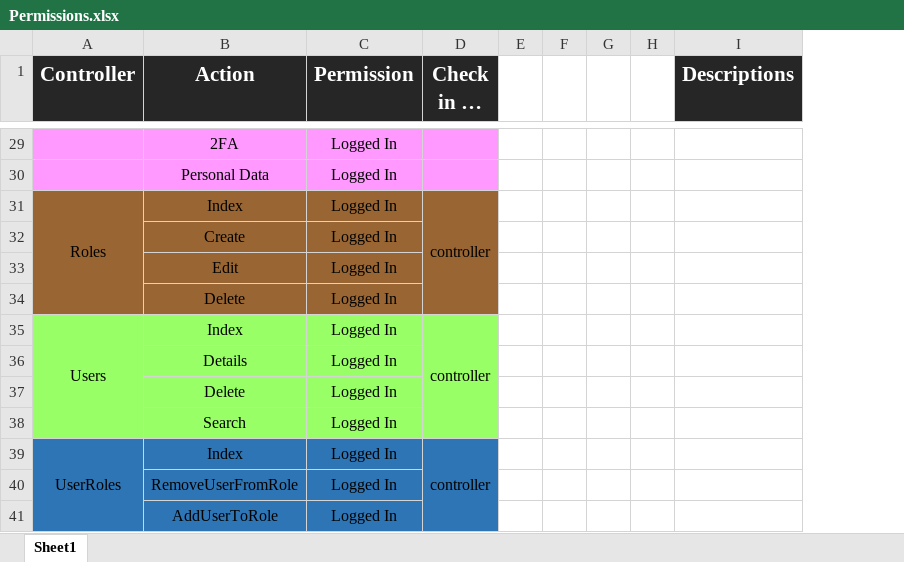
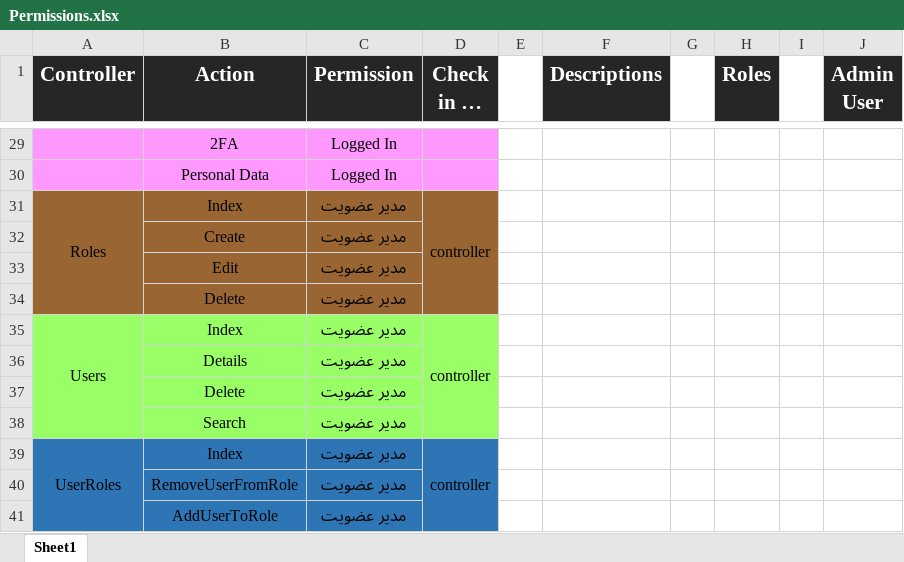
Before and after one commit to ehsan8020/DigiMovie, an Excel workbook: DigiMovie/INFOs/Permissions.xlsx, sheet Sheet1, drawn as a sheet; only a part is shown, gaps mark what is left out; values as stored, in another font and other column widths than the file's, no borders; removed rows and columns are numbered as before the commit, all else as after; the diff covers the shown part only; the diff names each change by its address in the sheet, - before the commit and + after, or states it on an @@ line.

```diff
--- a/DigiMovie/INFOs/Permissions.xlsx (sheet Sheet1)
+++ b/DigiMovie/INFOs/Permissions.xlsx (sheet Sheet1)
-column F, empty
-column G, empty
-column H, empty
+column G, empty
+column H (Roles), empty
+column I, empty
+column J (Admin User), empty
-C31:C41 (Permission): Logged In
+C31:C41 (Permission): مدیر عضویت
```
Also changed, not shown: 14 edited cells elsewhere in this sheet, 17 other files.
